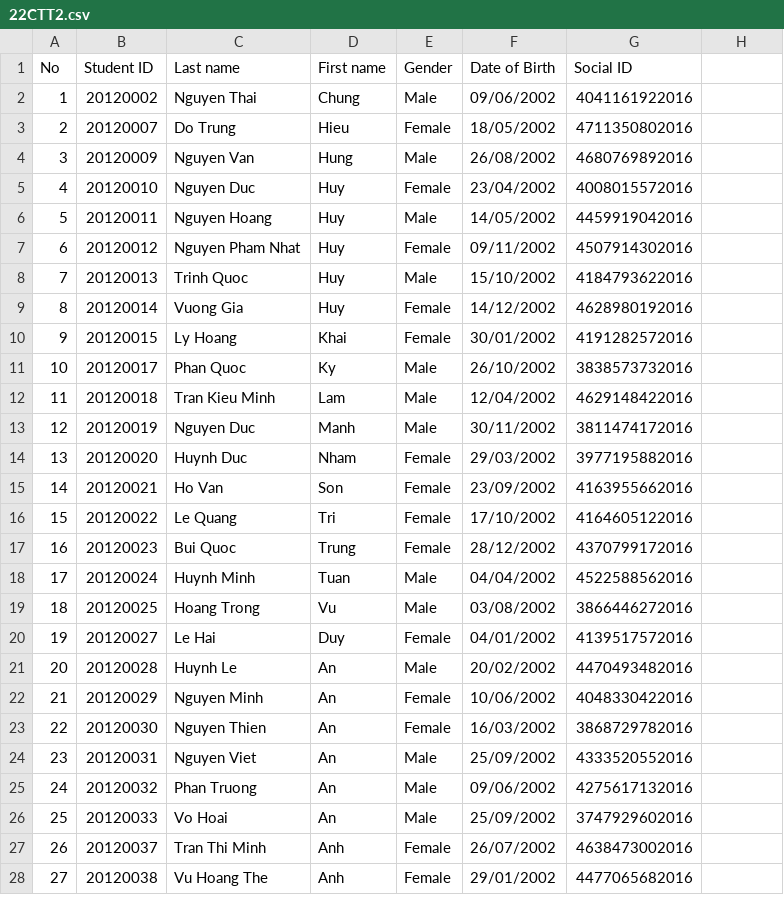
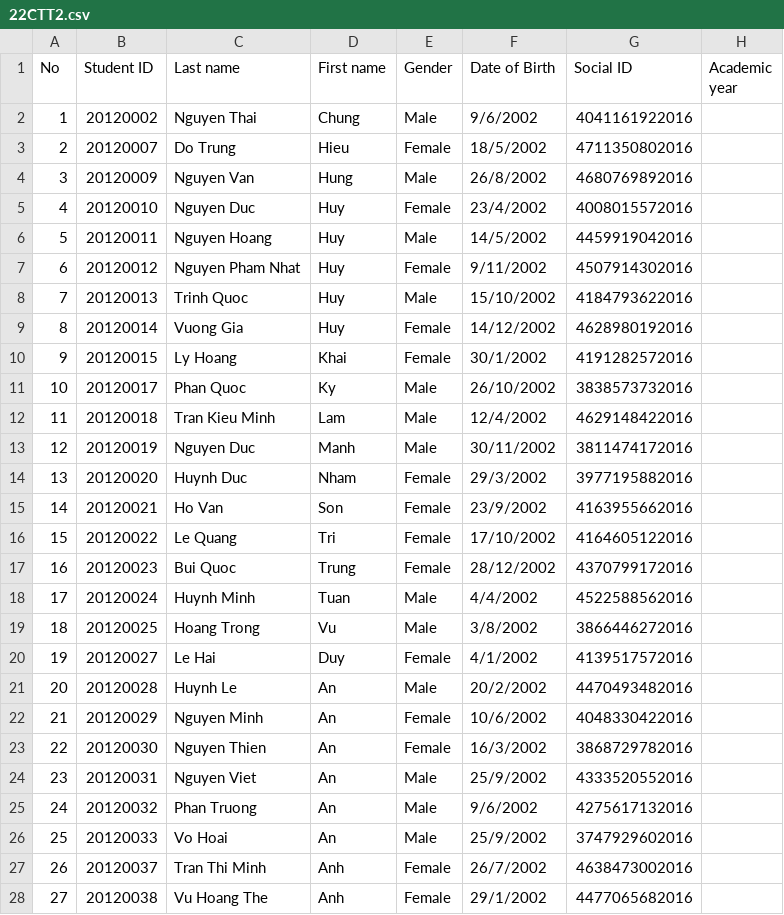
Before and after one commit to MinhDuy-3107/ProjectBonus, a CSV file: Quản lí sinh viên/Data/Classes/22CTT2.csv, drawn as a sheet; only a part is shown; the diff covers the shown part only.

```diff
--- a/Quản lí sinh viên/Data/Classes/22CTT2.csv
+++ b/Quản lí sinh viên/Data/Classes/22CTT2.csv
@@ -1,28 +1,28 @@
-No,Student ID,Last name,First name,Gender,Date of Birth,Social ID
-1,20120002,Nguyen Thai,Chung,Male,09/06/2002,4041161922016
-2,20120007,Do Trung,Hieu,Female,18/05/2002,4711350802016
-3,20120009,Nguyen Van,Hung,Male,26/08/2002,4680769892016
-4,20120010,Nguyen Duc,Huy,Female,23/04/2002,4008015572016
-5,20120011,Nguyen Hoang,Huy,Male,14/05/2002,4459919042016
-6,20120012,Nguyen Pham Nhat,Huy,Female,09/11/2002,4507914302016
+No,Student ID,Last name,First name,Gender,Date of Birth,Social ID,Academic year
+1,20120002,Nguyen Thai,Chung,Male,9/6/2002,4041161922016
+2,20120007,Do Trung,Hieu,Female,18/5/2002,4711350802016
+3,20120009,Nguyen Van,Hung,Male,26/8/2002,4680769892016
+4,20120010,Nguyen Duc,Huy,Female,23/4/2002,4008015572016
+5,20120011,Nguyen Hoang,Huy,Male,14/5/2002,4459919042016
+6,20120012,Nguyen Pham Nhat,Huy,Female,9/11/2002,4507914302016
 7,20120013,Trinh Quoc,Huy,Male,15/10/2002,4184793622016
 8,20120014,Vuong Gia,Huy,Female,14/12/2002,4628980192016
-9,20120015,Ly Hoang,Khai,Female,30/01/2002,4191282572016
+9,20120015,Ly Hoang,Khai,Female,30/1/2002,4191282572016
 10,20120017,Phan Quoc,Ky,Male,26/10/2002,3838573732016
-11,20120018,Tran Kieu Minh,Lam,Male,12/04/2002,4629148422016
+11,20120018,Tran Kieu Minh,Lam,Male,12/4/2002,4629148422016
 12,20120019,Nguyen Duc,Manh,Male,30/11/2002,3811474172016
-13,20120020,Huynh Duc,Nham,Female,29/03/2002,3977195882016
-14,20120021,Ho Van,Son,Female,23/09/2002,4163955662016
+13,20120020,Huynh Duc,Nham,Female,29/3/2002,3977195882016
+14,20120021,Ho Van,Son,Female,23/9/2002,4163955662016
 15,20120022,Le Quang,Tri,Female,17/10/2002,4164605122016
 16,20120023,Bui Quoc,Trung,Female,28/12/2002,4370799172016
-17,20120024,Huynh Minh,Tuan,Male,04/04/2002,4522588562016
-18,20120025,Hoang Trong,Vu,Male,03/08/2002,3866446272016
-19,20120027,Le Hai,Duy,Female,04/01/2002,4139517572016
-20,20120028,Huynh Le,An,Male,20/02/2002,4470493482016
-21,20120029,Nguyen Minh,An,Female,10/06/2002,4048330422016
-22,20120030,Nguyen Thien,An,Female,16/03/2002,3868729782016
-23,20120031,Nguyen Viet,An,Male,25/09/2002,4333520552016
-24,20120032,Phan Truong,An,Male,09/06/2002,4275617132016
-25,20120033,Vo Hoai,An,Male,25/09/2002,3747929602016
-26,20120037,Tran Thi Minh,Anh,Female,26/07/2002,4638473002016
-27,20120038,Vu Hoang The,Anh,Female,29/01/2002,4477065682016
+17,20120024,Huynh Minh,Tuan,Male,4/4/2002,4522588562016
+18,20120025,Hoang Trong,Vu,Male,3/8/2002,3866446272016
+19,20120027,Le Hai,Duy,Female,4/1/2002,4139517572016
+20,20120028,Huynh Le,An,Male,20/2/2002,4470493482016
+21,20120029,Nguyen Minh,An,Female,10/6/2002,4048330422016
+22,20120030,Nguyen Thien,An,Female,16/3/2002,3868729782016
+23,20120031,Nguyen Viet,An,Male,25/9/2002,4333520552016
+24,20120032,Phan Truong,An,Male,9/6/2002,4275617132016
+25,20120033,Vo Hoai,An,Male,25/9/2002,3747929602016
+26,20120037,Tran Thi Minh,Anh,Female,26/7/2002,4638473002016
+27,20120038,Vu Hoang The,Anh,Female,29/1/2002,4477065682016
```
Also changed, not shown: 1 removed row and 62 edited cells elsewhere in this file, 4 other files.
